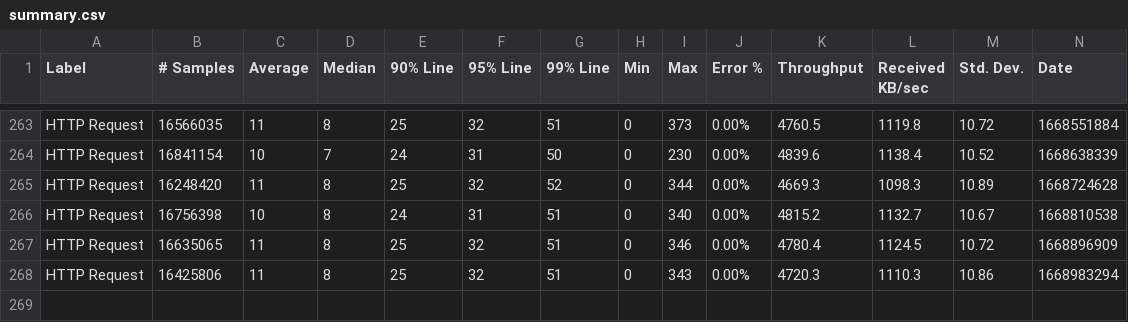
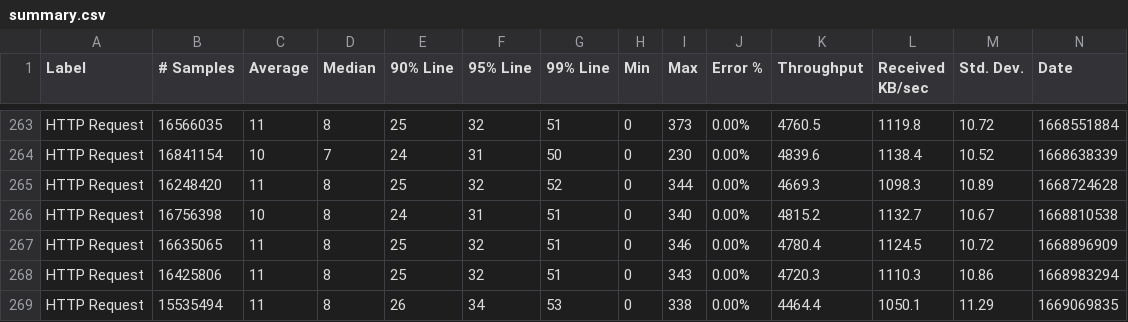
Before and after one commit to ballerina-platform/module-ballerinax-java.jdbc, a CSV file: load-tests/cache/results/summary.csv, drawn as a sheet; only a part is shown, gaps mark what is left out; rows hold the shown columns only; the diff names each change by its address in the sheet, - before the commit and + after, or states it on an @@ line.

Commit message:
Update cache test results on Tue Nov 22 00:47:31 UTC 2022

```diff
--- a/load-tests/cache/results/summary.csv
+++ b/load-tests/cache/results/summary.csv
+row 269: HTTP Request | 15535494 | 11 | 8 | 26 | 34 | 53 | 0 | 338 | 0.00% | 4464.4 | 1050.1 | 11.29 | 1669069835
```
